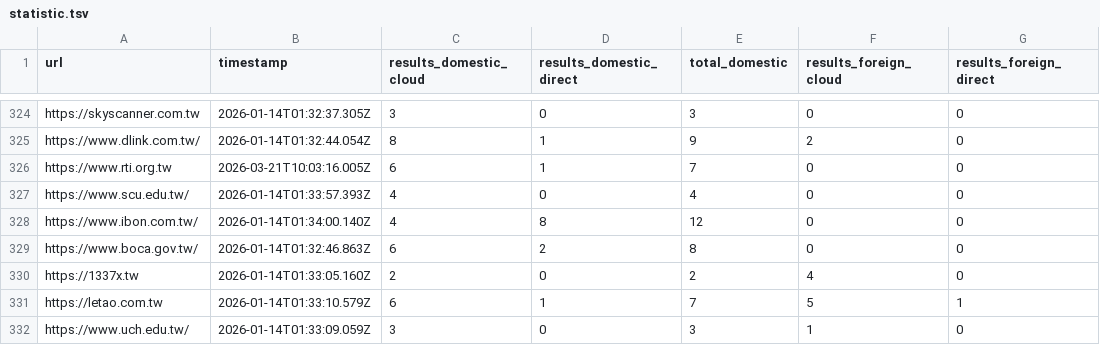
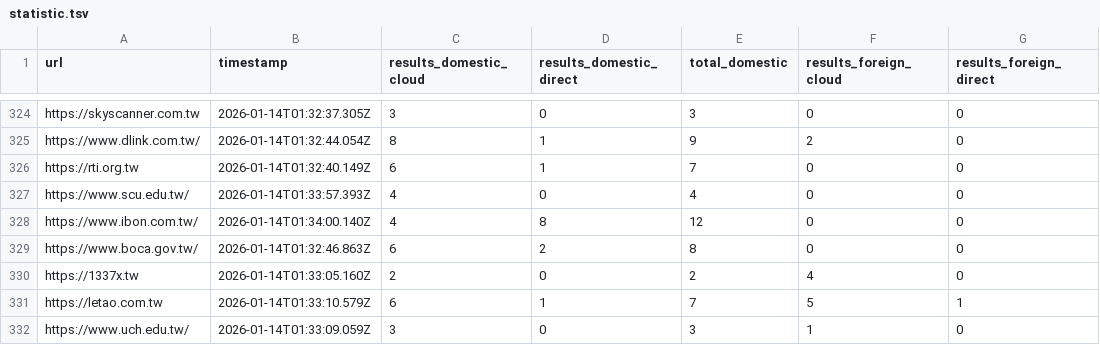
Before and after one commit to irvin/web-resilience-test-profile, a TSV file: statistic.tsv, drawn as a sheet; only a part is shown, gaps mark what is left out; the diff names each change by its address in the sheet, - before the commit and + after, or states it on an @@ line.

```diff
--- a/statistic.tsv
+++ b/statistic.tsv
-A326 (url): https://www.rti.org.tw
+A326 (url): https://rti.org.tw
-B326 (timestamp): 2026-03-21T10:03:16.005Z
+B326 (timestamp): 2026-01-14T01:32:40.149Z
```
Also changed, not shown: 4 other files.
